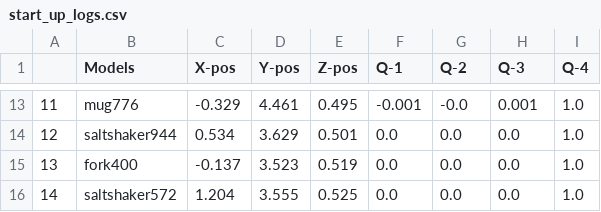
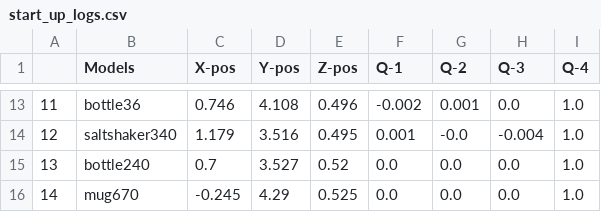
Before and after one commit to SOHAIL1996/Automatic_Test_Generation_For_Robot_Self_Examination, a CSV file: src/logger/logs/start_up_logs.csv, drawn as a sheet; only a part is shown, gaps mark what is left out; the diff covers the shown part only.

```diff
--- a/src/logger/logs/start_up_logs.csv
+++ b/src/logger/logs/start_up_logs.csv
@@ -13,4 +13,4 @@
-11,mug776,-0.329,4.461,0.495,-0.001,-0.0,0.001,1.0
-12,saltshaker944,0.534,3.629,0.501,0.0,0.0,0.0,1.0
-13,fork400,-0.137,3.523,0.519,0.0,0.0,0.0,1.0
-14,saltshaker572,1.204,3.555,0.525,0.0,0.0,0.0,1.0
+11,bottle36,0.746,4.108,0.496,-0.002,0.001,0.0,1.0
+12,saltshaker340,1.179,3.516,0.495,0.001,-0.0,-0.004,1.0
+13,bottle240,0.7,3.527,0.52,0.0,0.0,0.0,1.0
+14,mug670,-0.245,4.29,0.525,0.0,0.0,0.0,1.0
```
Also changed, not shown: 27 edited cells elsewhere in this file, 9 other files.
